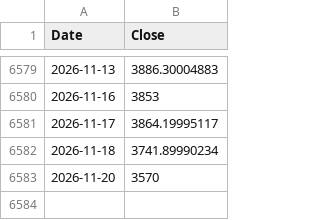
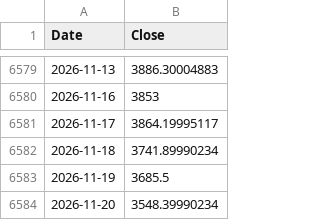
Before and after one commit to rkarim25/Strategy, a CSV file: gold_daily.csv, drawn as a sheet; only a part is shown, gaps mark what is left out.

```diff
--- a/gold_daily.csv
+++ b/gold_daily.csv
@@ -6582,2 +6582,3 @@ Date,Close
 2026-11-18,3741.89990234
-2026-11-20,3570
+2026-11-19,3685.5
+2026-11-20,3548.39990234
```
Also changed, not shown: dax_daily.csv, ftse250_daily.csv, 13 other files.
